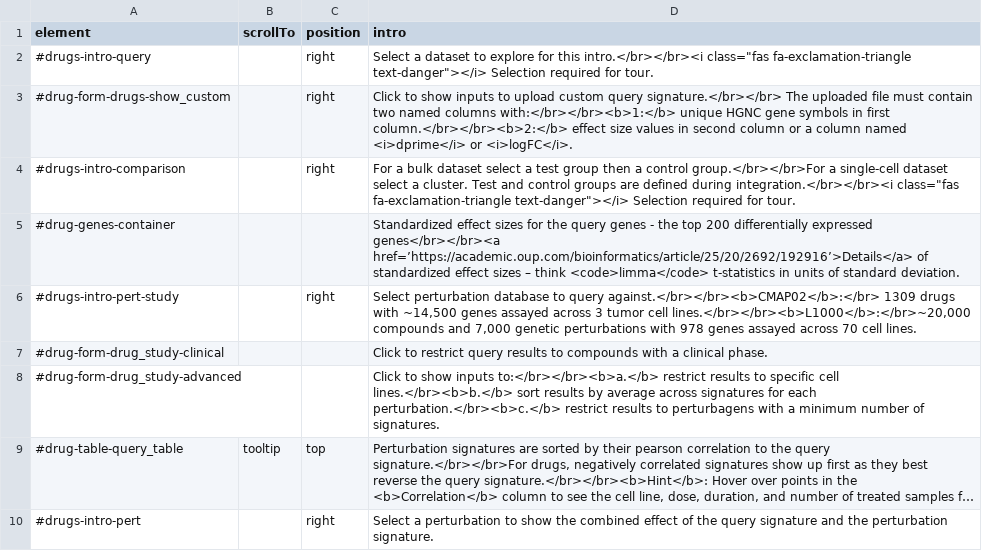
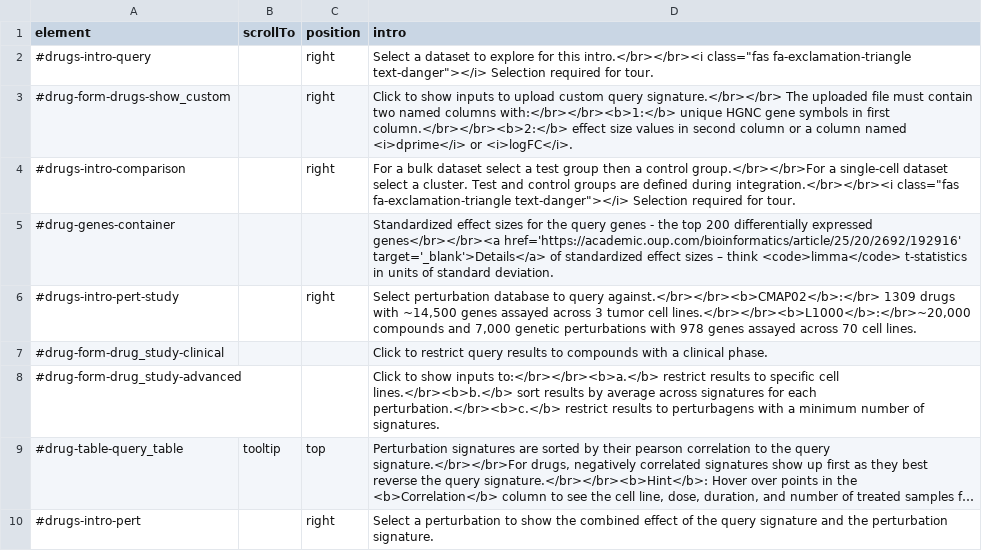
Before and after one commit to hms-dbmi/dseqr, a CSV file: inst/app/www/drugs_intro.csv, drawn as a sheet; long unchanged cells end in ….

```diff
--- a/inst/app/www/drugs_intro.csv
+++ b/inst/app/www/drugs_intro.csv
@@ -4,3 +4,3 @@ element,scrollTo,position,intro
 #drugs-intro-comparison,,right,"For a bulk dataset select a test group then a control group.</br></br>For a single-cell dataset select a cluster. Test and control groups are defined during integration.</br></br><i class=""fas fa-exclamation-triangle text-danger""></i> Selection required for tour."
-#drug-genes-container,,,Standardized effect sizes for the query genes - the top 200 differentially expressed genes</br></br><a href=’https://academic.oup.com/bioinformatics/article/25/20/2692/192916’>Details</a> of standardized effect sizes – think <code>limma</code> t-statistics in units of standard deviation.
+#drug-genes-container,,,Standardized effect sizes for the query genes - the top 200 differentially expressed genes</br></br><a href='https://academic.oup.com/bioinformatics/article/25/20/2692/192916' target='_blank'>Details</a> of standardized effect sizes – think <code>limma</code> t-statistics in units of standard deviation.
 #drugs-intro-pert-study,,right,"Select perturbation database to query against.</br></br><b>CMAP02</b>:</br> 1309 drugs with ~14,500 genes assayed across 3 tumor cell lines.</br></br><b>L1000</b>:</br>~20,000 compounds and 7,000 genetic perturbations with 978 genes assayed across 70 cell lines."
```
Also changed, not shown: inst/app/www/bulk_intro.csv, 1 other file.
